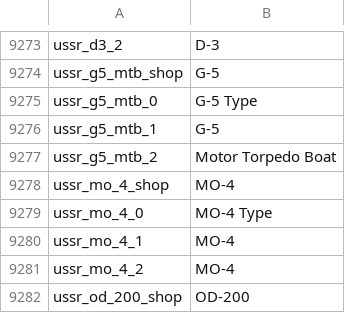
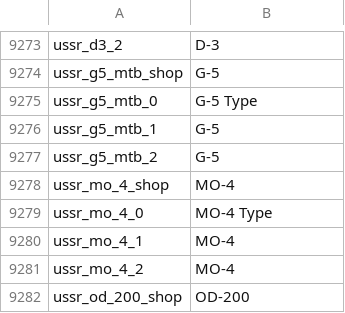
Before and after one commit to jaek898/wt-localization, a CSV file: New Icons/units.csv, drawn as a sheet; only a part is shown, gaps mark what is left out.

```diff
--- a/New Icons/units.csv
+++ b/New Icons/units.csv
@@ -9276,3 +9276,3 @@ ussr_g5_mtb_0;G-5 Type
 ussr_g5_mtb_1;G-5
-ussr_g5_mtb_2;Motor Torpedo Boat
+ussr_g5_mtb_2;G-5
 ussr_mo_4_shop;MO-4
```
Also changed, not shown: Dechinafied/units.csv, Standard/units.csv.
